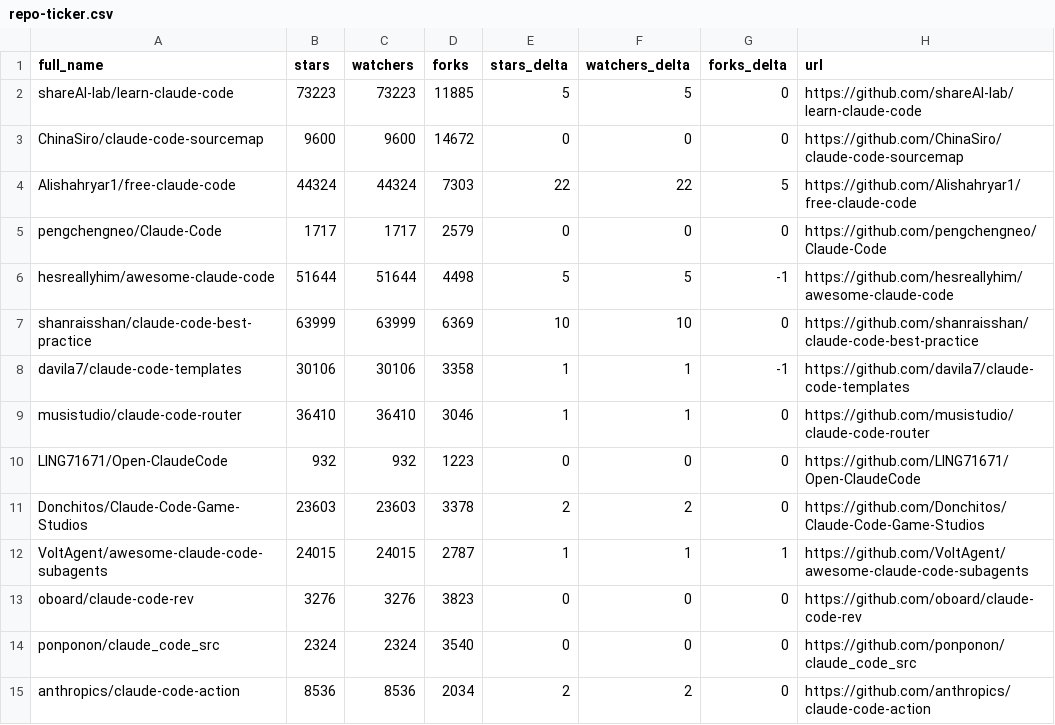
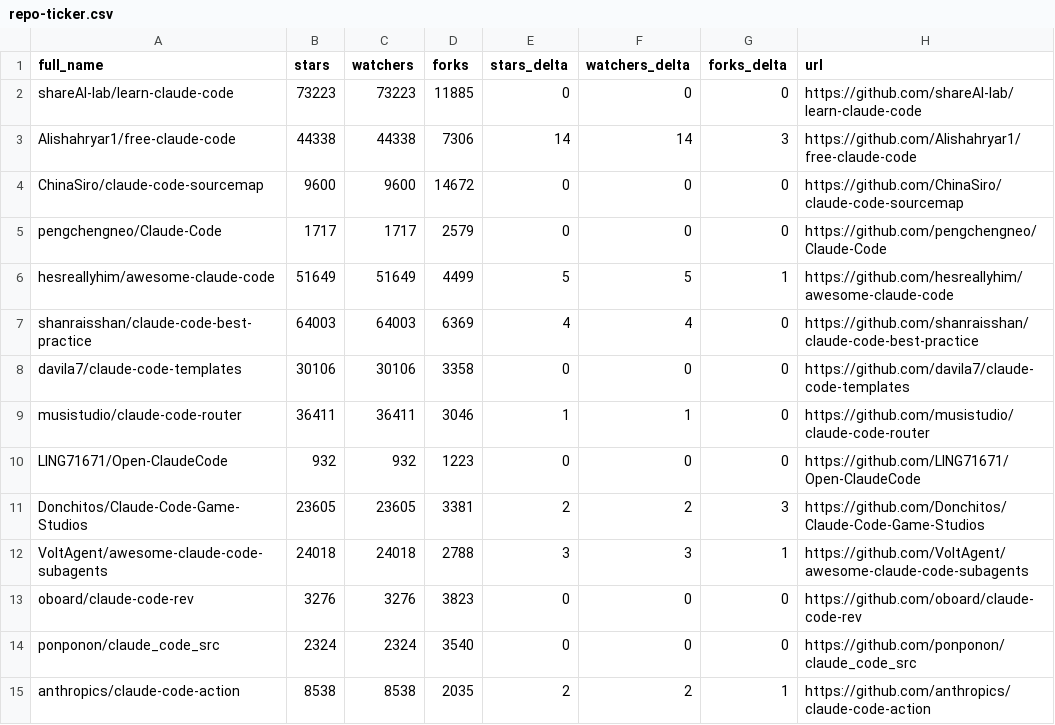
Before and after one commit to thegeosman/awesome-claude-code, a CSV file: data/repo-ticker.csv, drawn as a sheet; only a part is shown; the diff covers the shown part only.

```diff
--- a/data/repo-ticker.csv
+++ b/data/repo-ticker.csv
@@ -1,15 +1,15 @@
 full_name,stars,watchers,forks,stars_delta,watchers_delta,forks_delta,url
-shareAI-lab/learn-claude-code,73223,73223,11885,5,5,0,https://github.com/shareAI-lab/learn-claude-code
+shareAI-lab/learn-claude-code,73223,73223,11885,0,0,0,https://github.com/shareAI-lab/learn-claude-code
+Alishahryar1/free-claude-code,44338,44338,7306,14,14,3,https://github.com/Alishahryar1/free-claude-code
 ChinaSiro/claude-code-sourcemap,9600,9600,14672,0,0,0,https://github.com/ChinaSiro/claude-code-sourcemap
-Alishahryar1/free-claude-code,44324,44324,7303,22,22,5,https://github.com/Alishahryar1/free-claude-code
 pengchengneo/Claude-Code,1717,1717,2579,0,0,0,https://github.com/pengchengneo/Claude-Code
-hesreallyhim/awesome-claude-code,51644,51644,4498,5,5,-1,https://github.com/hesreallyhim/awesome-claude-code
-shanraisshan/claude-code-best-practice,63999,63999,6369,10,10,0,https://github.com/shanraisshan/claude-code-best-practice
-davila7/claude-code-templates,30106,30106,3358,1,1,-1,https://github.com/davila7/claude-code-templates
-musistudio/claude-code-router,36410,36410,3046,1,1,0,https://github.com/musistudio/claude-code-router
+hesreallyhim/awesome-claude-code,51649,51649,4499,5,5,1,https://github.com/hesreallyhim/awesome-claude-code
+shanraisshan/claude-code-best-practice,64003,64003,6369,4,4,0,https://github.com/shanraisshan/claude-code-best-practice
+davila7/claude-code-templates,30106,30106,3358,0,0,0,https://github.com/davila7/claude-code-templates
+musistudio/claude-code-router,36411,36411,3046,1,1,0,https://github.com/musistudio/claude-code-router
 LING71671/Open-ClaudeCode,932,932,1223,0,0,0,https://github.com/LING71671/Open-ClaudeCode
-Donchitos/Claude-Code-Game-Studios,23603,23603,3378,2,2,0,https://github.com/Donchitos/Claude-Code-Game-Studios
-VoltAgent/awesome-claude-code-subagents,24015,24015,2787,1,1,1,https://github.com/VoltAgent/awesome-claude-code-subagents
+Donchitos/Claude-Code-Game-Studios,23605,23605,3381,2,2,3,https://github.com/Donchitos/Claude-Code-Game-Studios
+VoltAgent/awesome-claude-code-subagents,24018,24018,2788,3,3,1,https://github.com/VoltAgent/awesome-claude-code-subagents
 oboard/claude-code-rev,3276,3276,3823,0,0,0,https://github.com/oboard/claude-code-rev
 ponponon/claude_code_src,2324,2324,3540,0,0,0,https://github.com/ponponon/claude_code_src
-anthropics/claude-code-action,8536,8536,2034,2,2,0,https://github.com/anthropics/claude-code-action
+anthropics/claude-code-action,8538,8538,2035,2,2,1,https://github.com/anthropics/claude-code-action
```
Also changed, not shown: 1 added row, 1 removed row and 103 edited cells elsewhere in this file, 2 other files.
